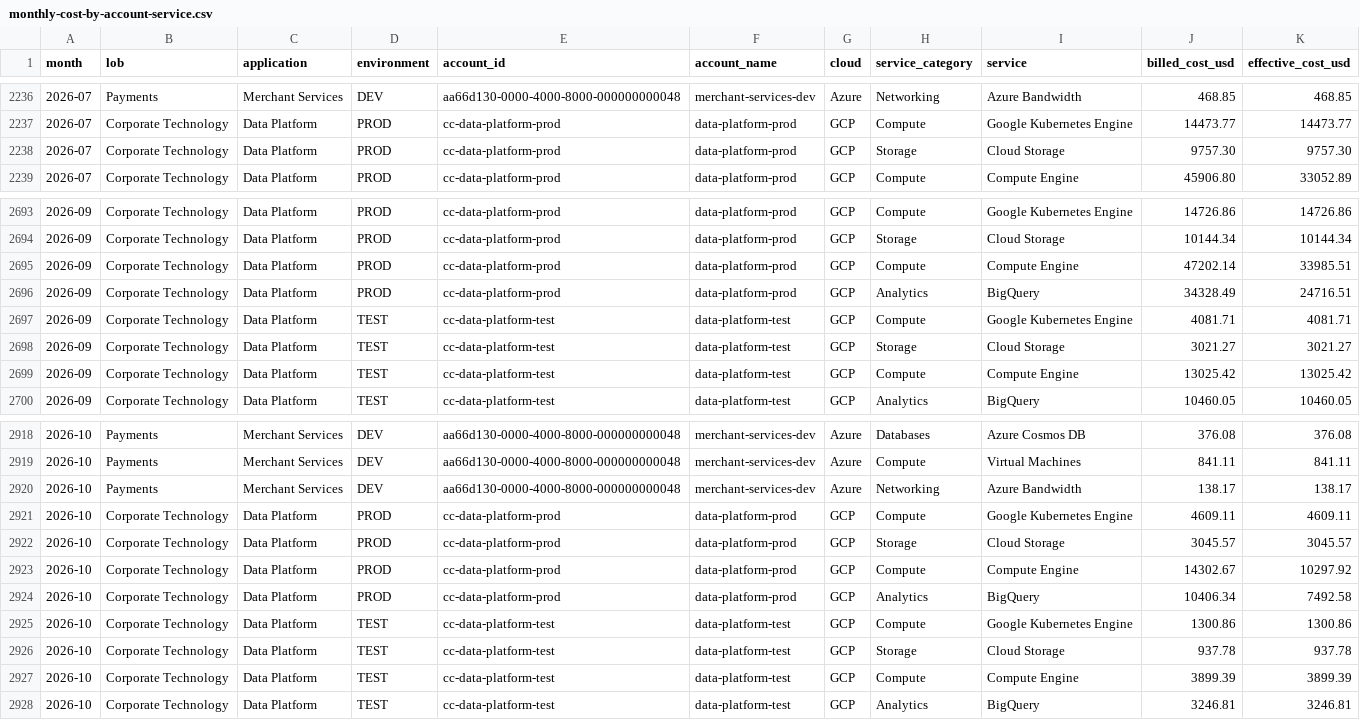
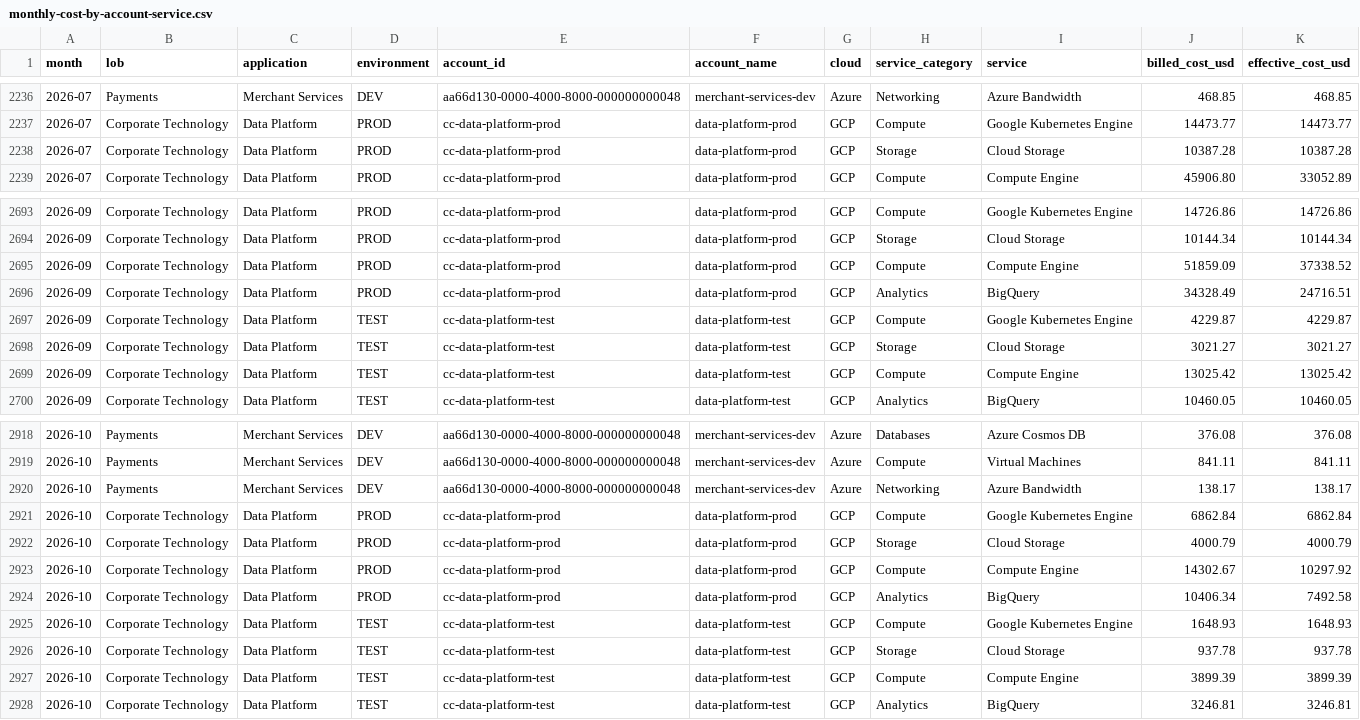
Before and after one commit to susi-designs/cloudcompass, a CSV file: data/sample/monthly-cost-by-account-service.csv, drawn as a sheet; only a part is shown, gaps mark what is left out.

```diff
--- a/data/sample/monthly-cost-by-account-service.csv
+++ b/data/sample/monthly-cost-by-account-service.csv
@@ -2237,3 +2237,3 @@ month,lob,application,environment,account_id,account_name,cloud,service_category
 2026-07,Corporate Technology,Data Platform,PROD,cc-data-platform-prod,data-platform-prod,GCP,Compute,Google Kubernetes Engine,14473.77,14473.77
-2026-07,Corporate Technology,Data Platform,PROD,cc-data-platform-prod,data-platform-prod,GCP,Storage,Cloud Storage,9757.30,9757.30
+2026-07,Corporate Technology,Data Platform,PROD,cc-data-platform-prod,data-platform-prod,GCP,Storage,Cloud Storage,10387.28,10387.28
 2026-07,Corporate Technology,Data Platform,PROD,cc-data-platform-prod,data-platform-prod,GCP,Compute,Compute Engine,45906.80,33052.89
@@ -2694,5 +2694,5 @@ month,lob,application,environment,account_id,account_name,cloud,service_category
 2026-09,Corporate Technology,Data Platform,PROD,cc-data-platform-prod,data-platform-prod,GCP,Storage,Cloud Storage,10144.34,10144.34
-2026-09,Corporate Technology,Data Platform,PROD,cc-data-platform-prod,data-platform-prod,GCP,Compute,Compute Engine,47202.14,33985.51
+2026-09,Corporate Technology,Data Platform,PROD,cc-data-platform-prod,data-platform-prod,GCP,Compute,Compute Engine,51859.09,37338.52
 2026-09,Corporate Technology,Data Platform,PROD,cc-data-platform-prod,data-platform-prod,GCP,Analytics,BigQuery,34328.49,24716.51
-2026-09,Corporate Technology,Data Platform,TEST,cc-data-platform-test,data-platform-test,GCP,Compute,Google Kubernetes Engine,4081.71,4081.71
+2026-09,Corporate Technology,Data Platform,TEST,cc-data-platform-test,data-platform-test,GCP,Compute,Google Kubernetes Engine,4229.87,4229.87
 2026-09,Corporate Technology,Data Platform,TEST,cc-data-platform-test,data-platform-test,GCP,Storage,Cloud Storage,3021.27,3021.27
@@ -2920,7 +2920,7 @@ month,lob,application,environment,account_id,account_name,cloud,service_category
 2026-10,Payments,Merchant Services,DEV,aa66d130-0000-4000-8000-000000000048,merchant-services-dev,Azure,Networking,Azure Bandwidth,138.17,138.17
-2026-10,Corporate Technology,Data Platform,PROD,cc-data-platform-prod,data-platform-prod,GCP,Compute,Google Kubernetes Engine,4609.11,4609.11
-2026-10,Corporate Technology,Data Platform,PROD,cc-data-platform-prod,data-platform-prod,GCP,Storage,Cloud Storage,3045.57,3045.57
+2026-10,Corporate Technology,Data Platform,PROD,cc-data-platform-prod,data-platform-prod,GCP,Compute,Google Kubernetes Engine,6862.84,6862.84
+2026-10,Corporate Technology,Data Platform,PROD,cc-data-platform-prod,data-platform-prod,GCP,Storage,Cloud Storage,4000.79,4000.79
 2026-10,Corporate Technology,Data Platform,PROD,cc-data-platform-prod,data-platform-prod,GCP,Compute,Compute Engine,14302.67,10297.92
 2026-10,Corporate Technology,Data Platform,PROD,cc-data-platform-prod,data-platform-prod,GCP,Analytics,BigQuery,10406.34,7492.58
-2026-10,Corporate Technology,Data Platform,TEST,cc-data-platform-test,data-platform-test,GCP,Compute,Google Kubernetes Engine,1300.86,1300.86
+2026-10,Corporate Technology,Data Platform,TEST,cc-data-platform-test,data-platform-test,GCP,Compute,Google Kubernetes Engine,1648.93,1648.93
 2026-10,Corporate Technology,Data Platform,TEST,cc-data-platform-test,data-platform-test,GCP,Storage,Cloud Storage,937.78,937.78
```
Also changed, not shown: 26 other files.
